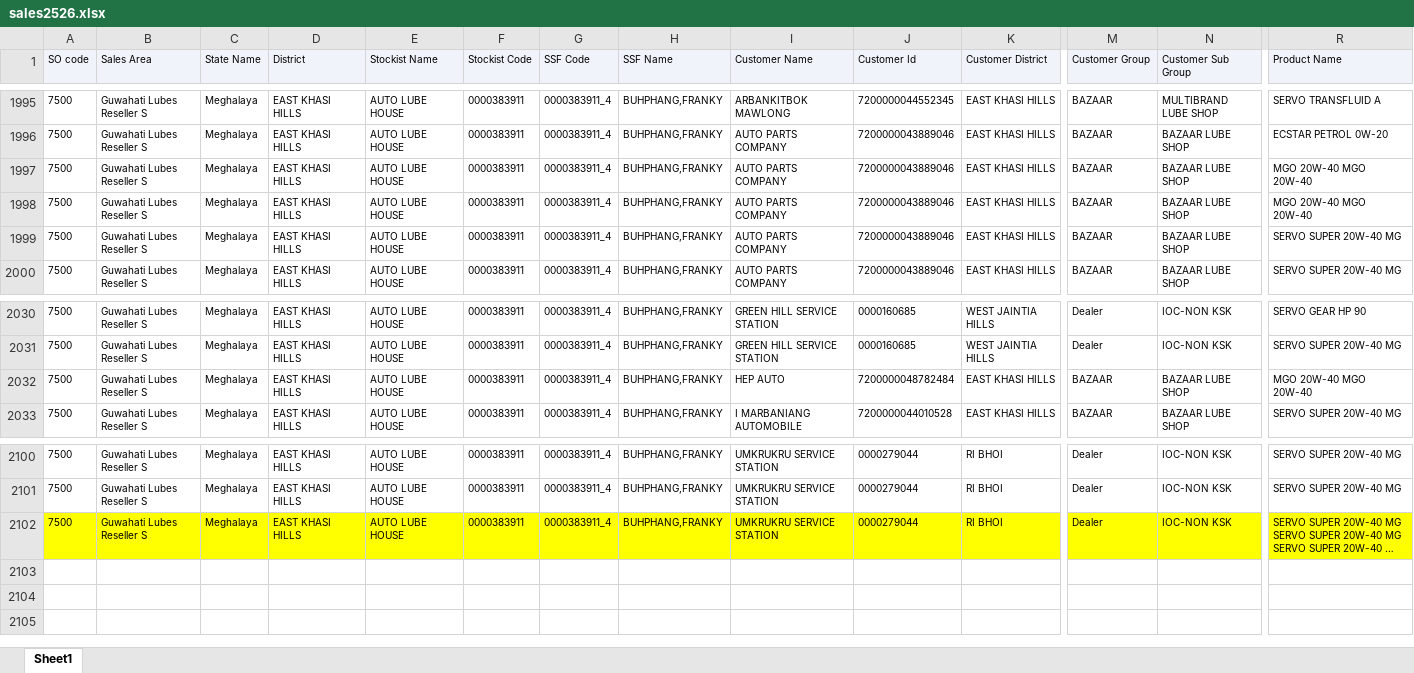
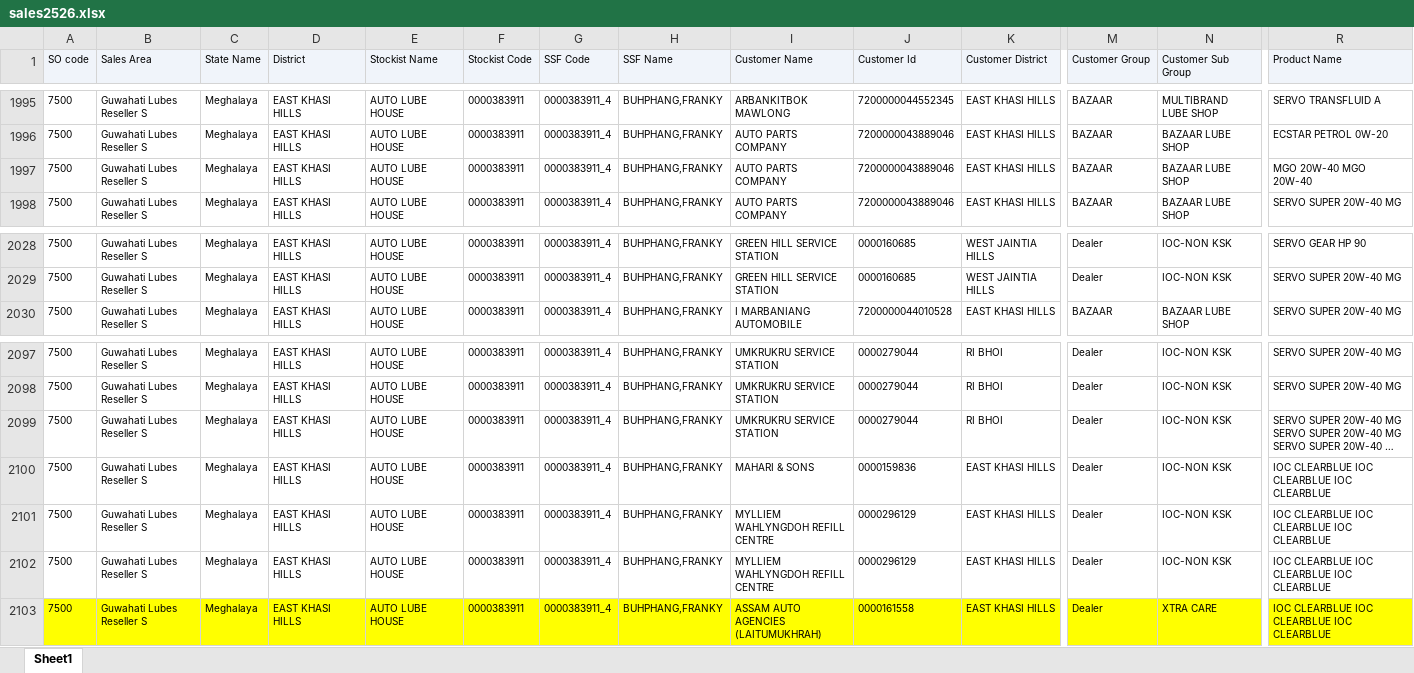
Before and after one commit to alh-5/site, an Excel workbook: data/sales2526.xlsx, sheet Sheet1, drawn as a sheet; only a part is shown, gaps mark what is left out; long unchanged cells end in …; values as stored, in another font and other column widths than the file's, no borders; charts and pictures not drawn; removed rows and columns are numbered as before the commit, all else as after; rows hold the shown columns only; the diff covers the shown part only; the diff names each change by its address in the sheet, - before the commit and + after, or states it on an @@ line.

```diff
--- a/data/sales2526.xlsx (sheet Sheet1)
+++ b/data/sales2526.xlsx (sheet Sheet1)
-row 1997: 7500 | Guwahati Lubes Reseller S | Meghalaya | EAST KHASI HILLS | AUTO LUBE HOUSE | 0000383911 | 0000383911_4 | BUHPHANG,FRANKY | AUTO PARTS COMPANY | 7200000043889046 | EAST KHASI HILLS | BAZAAR | BAZAAR LUBE SHOP | MGO 20W-40 MGO 20W-40
-row 1999: 7500 | Guwahati Lubes Reseller S | Meghalaya | EAST KHASI HILLS | AUTO LUBE HOUSE | 0000383911 | 0000383911_4 | BUHPHANG,FRANKY | AUTO PARTS COMPANY | 7200000043889046 | EAST KHASI HILLS | BAZAAR | BAZAAR LUBE SHOP | SERVO SUPER 20W-40 MG
-row 2032: 7500 | Guwahati Lubes Reseller S | Meghalaya | EAST KHASI HILLS | AUTO LUBE HOUSE | 0000383911 | 0000383911_4 | BUHPHANG,FRANKY | HEP AUTO | 7200000048782484 | EAST KHASI HILLS | BAZAAR | BAZAAR LUBE SHOP | MGO 20W-40 MGO 20W-40
-A2099:R2099 fill: #FFFF00
+A2099:R2099 fill: none
+row 2100: 7500 | Guwahati Lubes Reseller S | Meghalaya | EAST KHASI HILLS | AUTO LUBE HOUSE | 0000383911 | 0000383911_4 | BUHPHANG,FRANKY | MAHARI & SONS | 0000159836 | EAST KHASI HILLS | Dealer | IOC-NON KSK | IOC CLEARBLUE IOC CLEARBLUE IOC CLEARBLUE
+row 2101: 7500 | Guwahati Lubes Reseller S | Meghalaya | EAST KHASI HILLS | AUTO LUBE HOUSE | 0000383911 | 0000383911_4 | BUHPHANG,FRANKY | MYLLIEM WAHLYNGDOH REFILL CENTRE | 0000296129 | EAST KHASI HILLS | Dealer | IOC-NON KSK | IOC CLEARBLUE IOC CLEARBLUE IOC CLEARBLUE
+row 2102: 7500 | Guwahati Lubes Reseller S | Meghalaya | EAST KHASI HILLS | AUTO LUBE HOUSE | 0000383911 | 0000383911_4 | BUHPHANG,FRANKY | MYLLIEM WAHLYNGDOH REFILL CENTRE | 0000296129 | EAST KHASI HILLS | Dealer | IOC-NON KSK | IOC CLEARBLUE IOC CLEARBLUE IOC CLEARBLUE
+row 2103: 7500 | Guwahati Lubes Reseller S | Meghalaya | EAST KHASI HILLS | AUTO LUBE HOUSE | 0000383911 | 0000383911_4 | BUHPHANG,FRANKY | ASSAM AUTO AGENCIES (LAITUMUKHRAH) | 0000161558 | EAST KHASI HILLS | Dealer | XTRA CARE | IOC CLEARBLUE IOC CLEARBLUE IOC CLEARBLUE
```
Also changed, not shown: cell formats elsewhere in this sheet, 3 other files.
